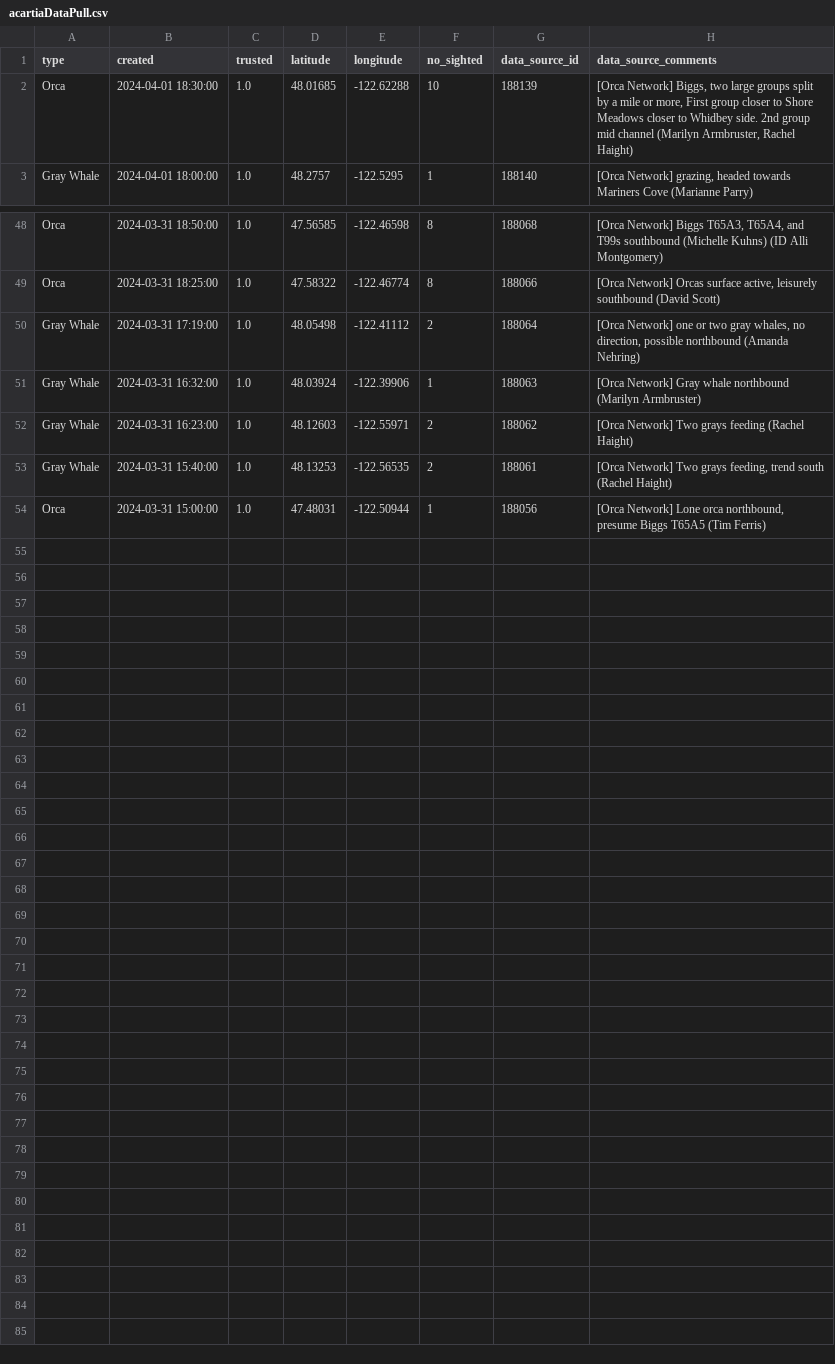
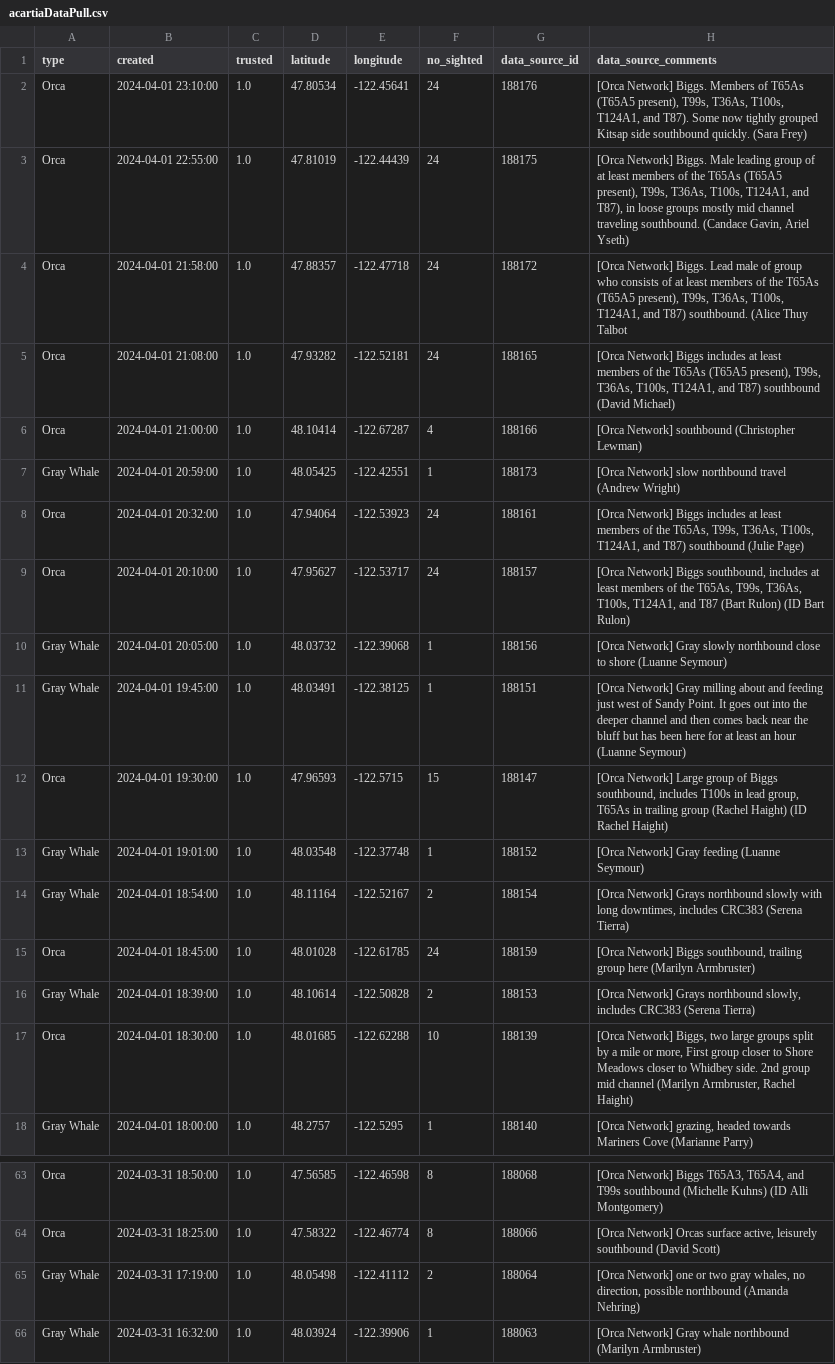
Before and after one commit to puzzledcherry/cetacean360, a CSV file: data/acartiaDataPull.csv, drawn as a sheet; only a part is shown, gaps mark what is left out; removed rows and columns are numbered as before the commit, all else as after; the diff names each change by its address in the sheet, - before the commit and + after, or states it on an @@ line.

```diff
--- a/data/acartiaDataPull.csv
+++ b/data/acartiaDataPull.csv
+row 2: Orca | 2024-04-01 23:10:00 | 1.0 | 47.80534 | -122.45641 | 24 | 188176 | [Orca Network] Biggs. Members of T65As (T65A5 present), T99s, T36As, T100s, T124A1, and T87). Some now tightly grouped Kitsap side southbound quickly. (Sara Frey)
+row 3: Orca | 2024-04-01 22:55:00 | 1.0 | 47.81019 | -122.44439 | 24 | 188175 | [Orca Network] Biggs. Male leading group of at least members of the T65As (T65A5 present), T99s, T36As, T100s, T124A1, and T87), in loose groups mostly mid channel traveling southbound. (Candace Gavin, Ariel Yseth)
+row 4: Orca | 2024-04-01 21:58:00 | 1.0 | 47.88357 | -122.47718 | 24 | 188172 | [Orca Network] Biggs. Lead male of group who consists of at least members of the T65As (T65A5 present), T99s, T36As, T100s, T124A1, and T87) southbound. (Alice Thuy Talbot
+row 5: Orca | 2024-04-01 21:08:00 | 1.0 | 47.93282 | -122.52181 | 24 | 188165 | [Orca Network] Biggs includes at least members of the T65As (T65A5 present), T99s, T36As, T100s, T124A1, and T87) southbound (David Michael)
+row 6: Orca | 2024-04-01 21:00:00 | 1.0 | 48.10414 | -122.67287 | 4 | 188166 | [Orca Network] southbound (Christopher Lewman)
+row 7: Gray Whale | 2024-04-01 20:59:00 | 1.0 | 48.05425 | -122.42551 | 1 | 188173 | [Orca Network] slow northbound travel (Andrew Wright)
+row 8: Orca | 2024-04-01 20:32:00 | 1.0 | 47.94064 | -122.53923 | 24 | 188161 | [Orca Network] Biggs includes at least members of the T65As, T99s, T36As, T100s, T124A1, and T87) southbound (Julie Page)
+row 9: Orca | 2024-04-01 20:10:00 | 1.0 | 47.95627 | -122.53717 | 24 | 188157 | [Orca Network] Biggs southbound, includes at least members of the T65As, T99s, T36As, T100s, T124A1, and T87 (Bart Rulon) (ID Bart Rulon)
+row 10: Gray Whale | 2024-04-01 20:05:00 | 1.0 | 48.03732 | -122.39068 | 1 | 188156 | [Orca Network] Gray slowly northbound close to shore (Luanne Seymour)
+row 11: Gray Whale | 2024-04-01 19:45:00 | 1.0 | 48.03491 | -122.38125 | 1 | 188151 | [Orca Network] Gray milling about and feeding just west of Sandy Point. It goes out into the deeper channel and then comes back near the bluff but has been here for at least an hour (Luanne Seymour)
+row 12: Orca | 2024-04-01 19:30:00 | 1.0 | 47.96593 | -122.5715 | 15 | 188147 | [Orca Network] Large group of Biggs southbound, includes T100s in lead group, T65As in trailing group (Rachel Haight) (ID Rachel Haight)
+row 13: Gray Whale | 2024-04-01 19:01:00 | 1.0 | 48.03548 | -122.37748 | 1 | 188152 | [Orca Network] Gray feeding (Luanne Seymour)
+row 14: Gray Whale | 2024-04-01 18:54:00 | 1.0 | 48.11164 | -122.52167 | 2 | 188154 | [Orca Network] Grays northbound slowly with long downtimes, includes CRC383 (Serena Tierra)
+row 15: Orca | 2024-04-01 18:45:00 | 1.0 | 48.01028 | -122.61785 | 24 | 188159 | [Orca Network] Biggs southbound, trailing group here (Marilyn Armbruster)
+row 16: Gray Whale | 2024-04-01 18:39:00 | 1.0 | 48.10614 | -122.50828 | 2 | 188153 | [Orca Network] Grays northbound slowly, includes CRC383 (Serena Tierra)
-row 52: Gray Whale | 2024-03-31 16:23:00 | 1.0 | 48.12603 | -122.55971 | 2 | 188062 | [Orca Network] Two grays feeding (Rachel Haight)
-row 53: Gray Whale | 2024-03-31 15:40:00 | 1.0 | 48.13253 | -122.56535 | 2 | 188061 | [Orca Network] Two grays feeding, trend south (Rachel Haight)
-row 54: Orca | 2024-03-31 15:00:00 | 1.0 | 47.48031 | -122.50944 | 1 | 188056 | [Orca Network] Lone orca northbound, presume Biggs T65A5 (Tim Ferris)
```
Also changed, not shown: data/connectedSightings.csv, 1 other file.
